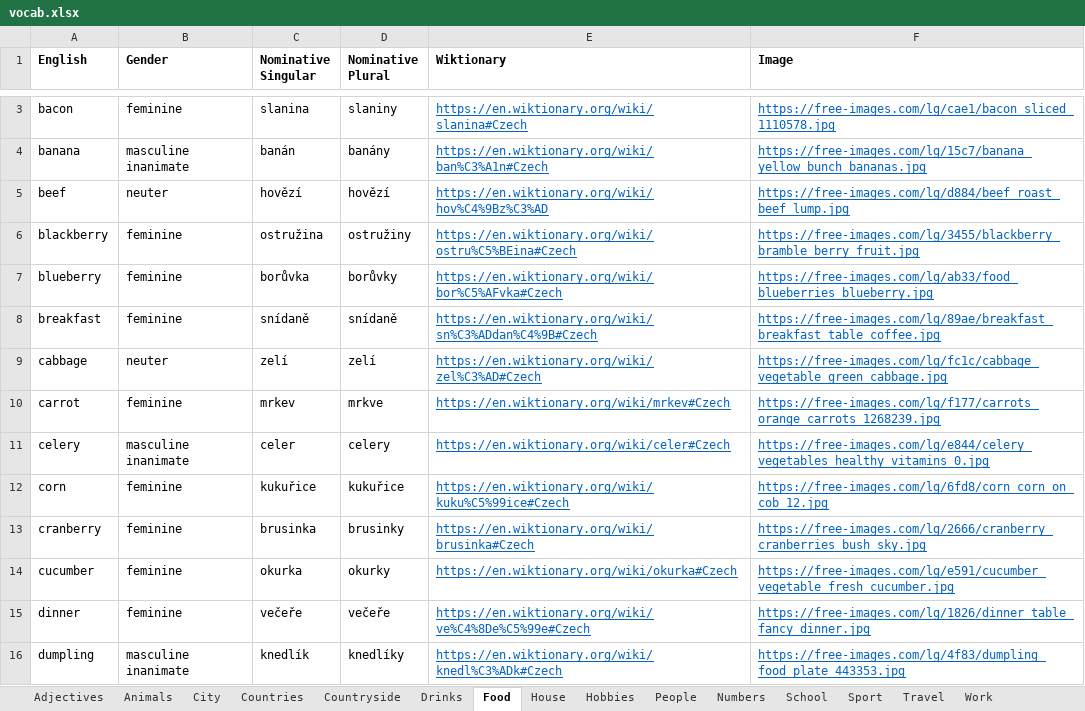
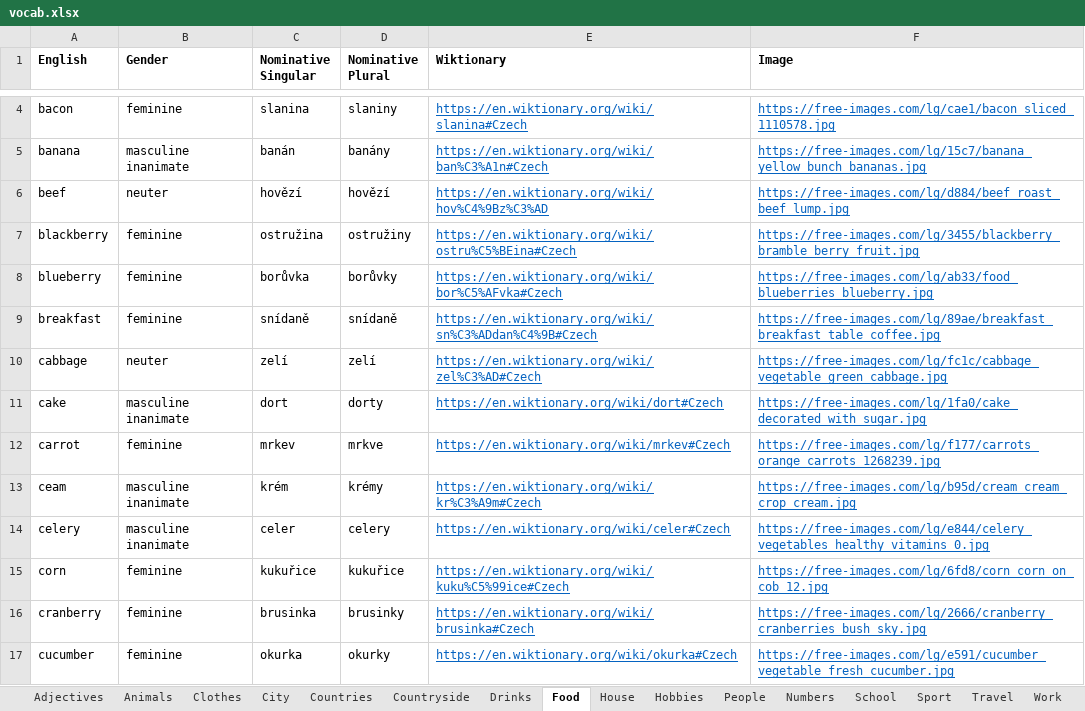
Before and after one commit to oislen/CzechTutor, an Excel workbook: data/vocab.xlsx, sheet Food, drawn as a sheet; only a part is shown, gaps mark what is left out; the shorter side is filled out with more unchanged rows; values as stored, in another font and other column widths than the file's, no borders; the diff covers the shown part only; the diff names each change by its address in the sheet, - before the commit and + after, or states it on an @@ line.

```diff
--- a/data/vocab.xlsx (sheet Food)
+++ b/data/vocab.xlsx (sheet Food)
+sheet tab: Clothes
+row 11: cake | masculine inanimate | dort | dorty | https://en.wiktionary.org/wiki/dort#Czech | https://free-images.com/lg/1fa0/cake_decorated_with_sugar.jpg
+row 13: ceam | masculine inanimate | krém | krémy | https://en.wiktionary.org/wiki/kr%C3%A9m#Czech | https://free-images.com/lg/b95d/cream_cream_crop_cream.jpg
```
Also changed, not shown: 5 added rows elsewhere in this sheet, sheet Animals, sheet Countryside, sheet City, sheet Drinks, sheet House, 1 other file.
